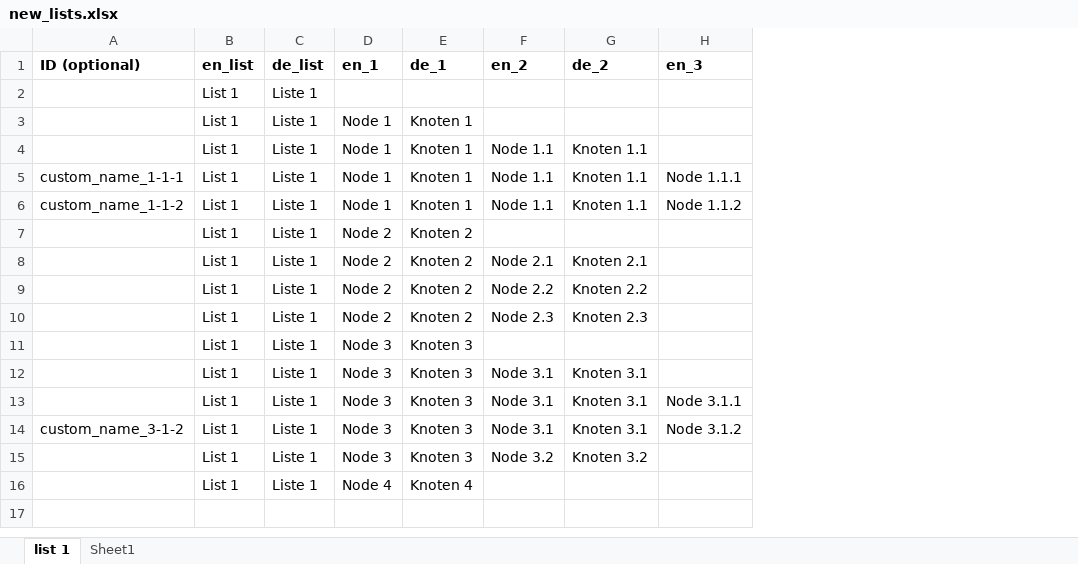
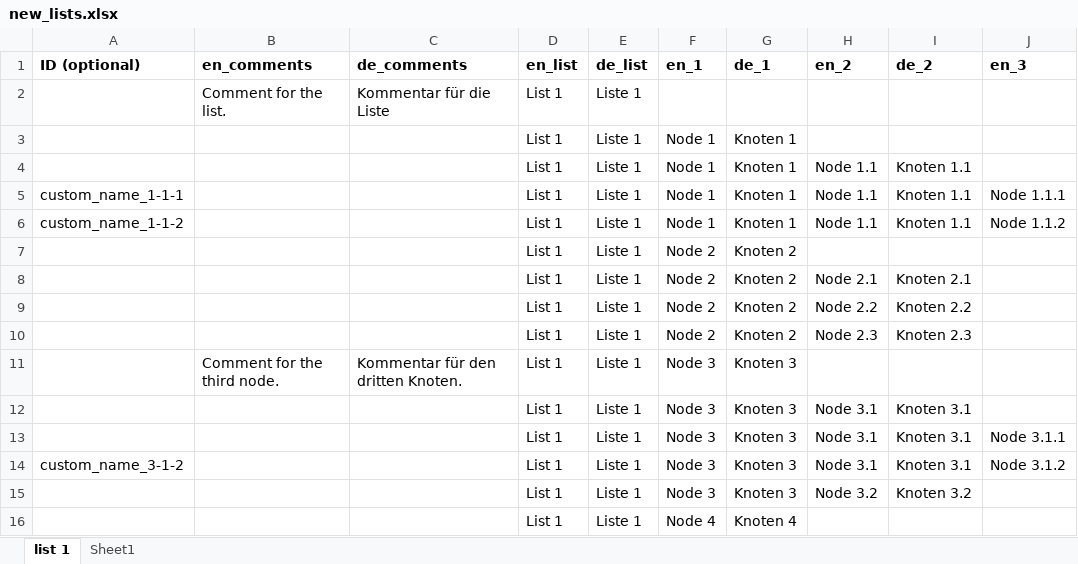
Before and after one commit to dasch-swiss/dsp-tools, an Excel workbook: docs/assets/data_model_templates/lists/new_lists.xlsx, sheet list 1, drawn as a sheet; only a part is shown; values as stored, in another font and other column widths than the file's, no borders; conditional formats not drawn; the diff names each change by its address in the sheet, - before the commit and + after, or states it on an @@ line.

```diff
--- a/docs/assets/data_model_templates/lists/new_lists.xlsx (sheet list 1)
+++ b/docs/assets/data_model_templates/lists/new_lists.xlsx (sheet list 1)
+column B (en_comments), rows 2-11: Comment for the list. |  |  |  |  |  |  |  |  | Comment for the third node.
+column C (de_comments), rows 2-11: Kommentar für die Liste |  |  |  |  |  |  |  |  | Kommentar für den dritten Knoten.
```
Also changed, not shown: sheet Sheet1, 2 other files.
